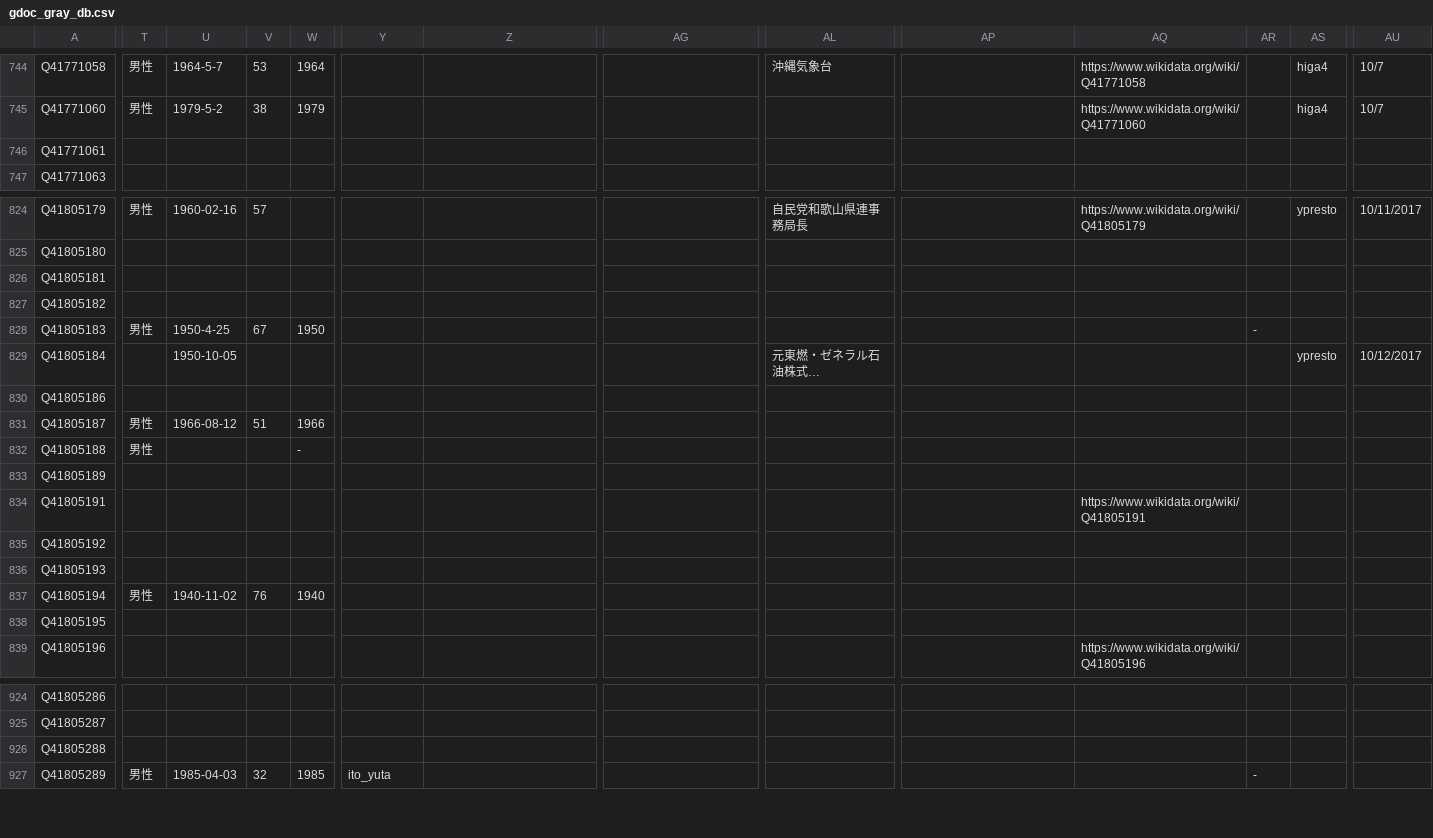
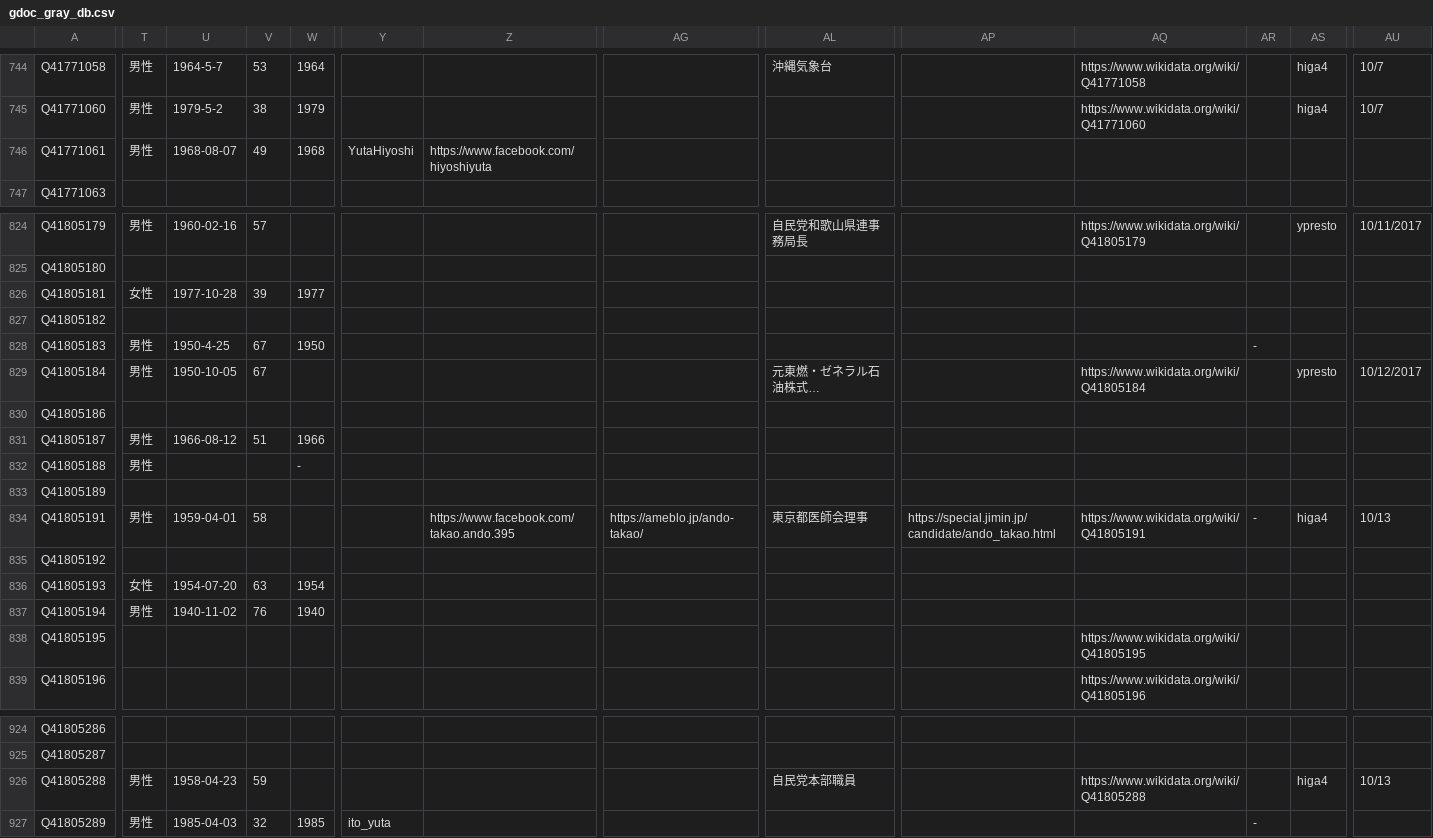
Before and after one commit to hkwi/shuin48pre, a CSV file: docs/gdoc_gray_db.csv, drawn as a sheet; only a part is shown, gaps mark what is left out; long unchanged cells end in …; the diff covers the shown part only; the diff names each change by its address in the sheet, - before the commit and + after, or states it on an @@ line.

```diff
--- a/docs/gdoc_gray_db.csv
+++ b/docs/gdoc_gray_db.csv
-T746: (empty)
+T746: 男性
-U746: (empty)
+U746: 1968-08-07
-V746: (empty)
+V746: 49
-W746: (empty)
+W746: 1968
-Y746: (empty)
+Y746: YutaHiyoshi
-Z746: (empty)
+Z746: https://www.facebook.com/hiyoshiyuta
-T826: (empty)
+T826: 女性
-U826: (empty)
+U826: 1977-10-28
-V826: (empty)
+V826: 39
-W826: (empty)
+W826: 1977
-T829: (empty)
+T829: 男性
-V829: (empty)
+V829: 67
-AQ829: (empty)
+AQ829: https://www.wikidata.org/wiki/Q41805184
-T834: (empty)
+T834: 男性
-U834: (empty)
+U834: 1959-04-01
-V834: (empty)
+V834: 58
-Z834: (empty)
+Z834: https://www.facebook.com/takao.ando.395
-AG834: (empty)
+AG834: https://ameblo.jp/ando-takao/
-AL834: (empty)
+AL834: 東京都医師会理事
-AP834: (empty)
+AP834: https://special.jimin.jp/candidate/ando_takao.html
-AR834: (empty)
+AR834: -
-AS834: (empty)
+AS834: higa4
-AU834: (empty)
+AU834: 10/13
-T836: (empty)
+T836: 女性
-U836: (empty)
+U836: 1954-07-20
-V836: (empty)
+V836: 63
-W836: (empty)
+W836: 1954
-AQ838: (empty)
+AQ838: https://www.wikidata.org/wiki/Q41805195
-T926: (empty)
+T926: 男性
-U926: (empty)
+U926: 1958-04-23
-V926: (empty)
+V926: 59
-AL926: (empty)
+AL926: 自民党本部職員
-AQ926: (empty)
+AQ926: https://www.wikidata.org/wiki/Q41805288
-AS926: (empty)
+AS926: higa4
-AU926: (empty)
+AU926: 10/13
```
Also changed, not shown: 147 edited cells elsewhere in this file, 6 other files.
